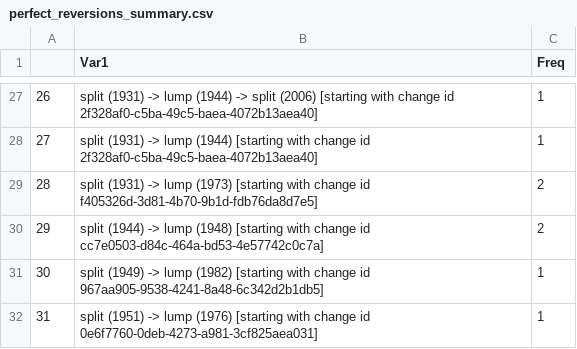
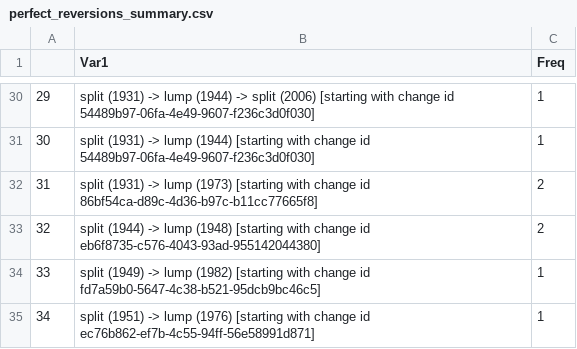
Before and after one commit to gaurav/aou_checklists, a CSV file: analysis_by_year/tables/perfect_reversions_summary.csv, drawn as a sheet; only a part is shown, gaps mark what is left out; addresses are those after the commit; the diff covers the shown part only; the diff names each change by its address in the sheet, - before the commit and + after, or states it on an @@ line.

```diff
--- a/analysis_by_year/tables/perfect_reversions_summary.csv
+++ b/analysis_by_year/tables/perfect_reversions_summary.csv
@@ column A renumbered from row 5 down @@
-B30 (Var1): …change id 2f328af0-c5ba-49c5-baea-4072b13aea40]
+B30 (Var1): …change id 54489b97-06fa-4e49-9607-f236c3d0f030]
-B31 (Var1): …change id 2f328af0-c5ba-49c5-baea-4072b13aea40]
+B31 (Var1): …change id 54489b97-06fa-4e49-9607-f236c3d0f030]
-B32 (Var1): …change id f405326d-3d81-4b70-9b1d-fdb76da8d7e5]
+B32 (Var1): …change id 86bf54ca-d89c-4d36-b97c-b11cc77665f8]
-B33 (Var1): …change id cc7e0503-d84c-464a-bd53-4e57742c0c7a]
+B33 (Var1): …change id eb6f8735-c576-4043-93ad-955142044380]
-B34 (Var1): …change id 967aa905-9538-4241-8a48-6c342d2b1db5]
+B34 (Var1): …change id fd7a59b0-5647-4c38-b521-95dcb9bc46c5]
-B35 (Var1): …change id 0e6f7760-0deb-4273-a981-3cf825aea031]
+B35 (Var1): …change id ec76b862-ef7b-4c55-94ff-56e58991d871]
```
Also changed, not shown: 4 added rows, 1 removed row and 23 edited cells elsewhere in this file, analysis_by_year/tables/table_s4_hmod_order_pre1982.csv, analysis_by_year/tables/table_s6_hmod_genus_pre1982.csv, 17 other files.
